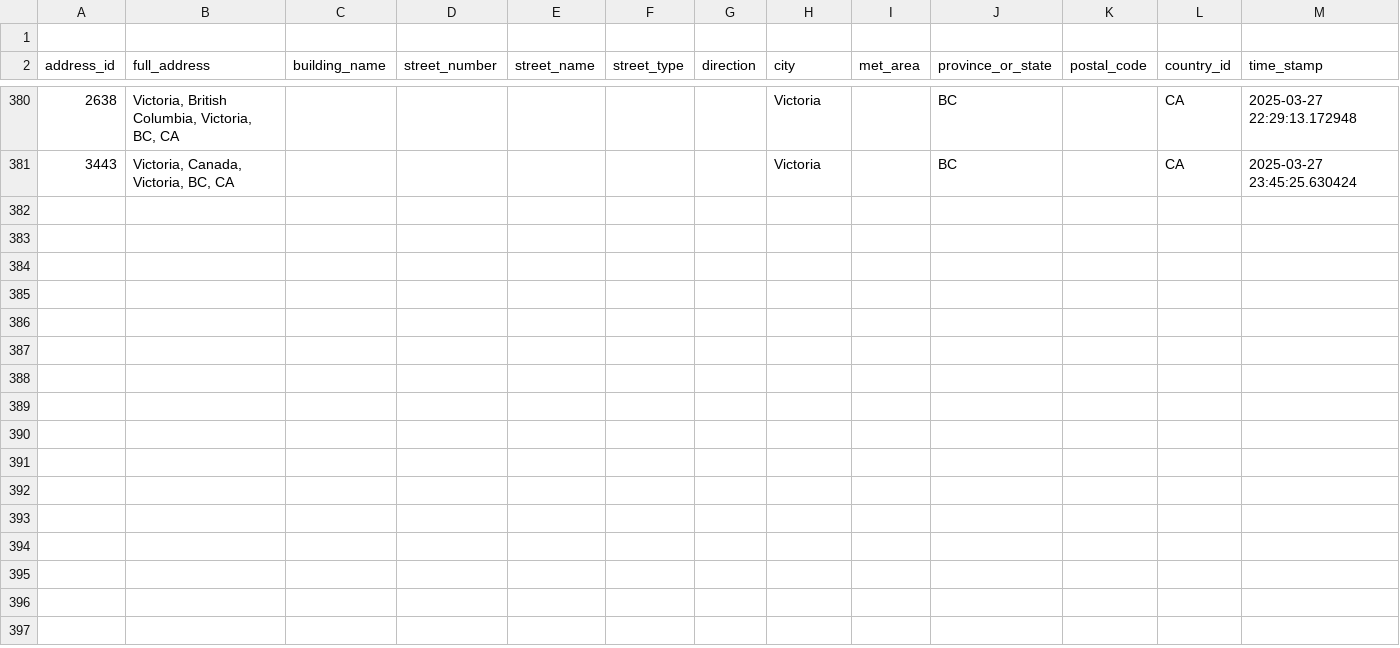
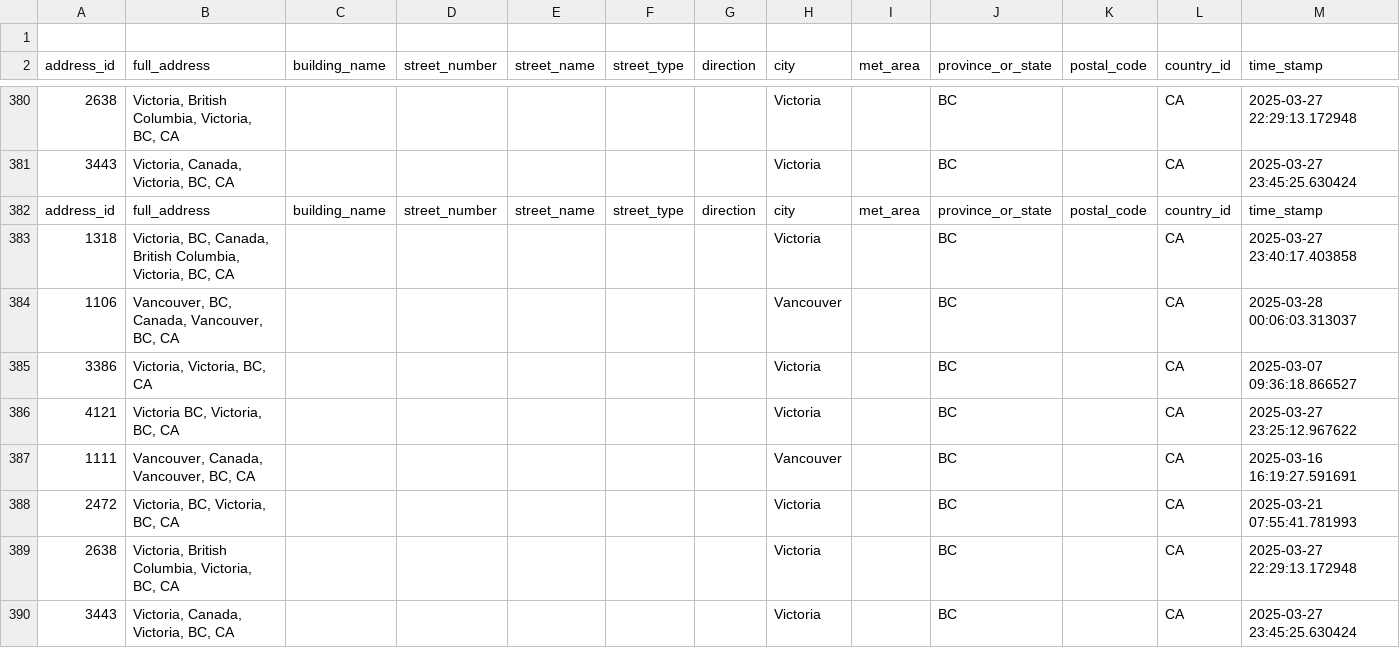
Before and after one commit to LindsayMoir/social_dance_app, a CSV file: debug/address_fix.csv, drawn as a sheet; only a part is shown, gaps mark what is left out; the diff names each change by its address in the sheet, - before the commit and + after, or states it on an @@ line.

```diff
--- a/debug/address_fix.csv
+++ b/debug/address_fix.csv
+row 382: address_id | full_address | building_name | street_number | street_name | street_type | direction | city | met_area | province_or_state | postal_code | country_id | time_stamp
+row 383: 1318 | Victoria, BC, Canada, British Columbia, Victoria, BC, CA |  |  |  |  |  | Victoria |  | BC |  | CA | 2025-03-27 23:40:17.403858
+row 384: 1106 | Vancouver, BC, Canada, Vancouver, BC, CA |  |  |  |  |  | Vancouver |  | BC |  | CA | 2025-03-28 00:06:03.313037
+row 385: 3386 | Victoria, Victoria, BC, CA |  |  |  |  |  | Victoria |  | BC |  | CA | 2025-03-07 09:36:18.866527
+row 386: 4121 | Victoria BC, Victoria, BC, CA |  |  |  |  |  | Victoria |  | BC |  | CA | 2025-03-27 23:25:12.967622
+row 387: 1111 | Vancouver, Canada, Vancouver, BC, CA |  |  |  |  |  | Vancouver |  | BC |  | CA | 2025-03-16 16:19:27.591691
+row 388: 2472 | Victoria, BC, Victoria, BC, CA |  |  |  |  |  | Victoria |  | BC |  | CA | 2025-03-21 07:55:41.781993
+row 389: 2638 | Victoria, British Columbia, Victoria, BC, CA |  |  |  |  |  | Victoria |  | BC |  | CA | 2025-03-27 22:29:13.172948
+row 390: 3443 | Victoria, Canada, Victoria, BC, CA |  |  |  |  |  | Victoria |  | BC |  | CA | 2025-03-27 23:45:25.630424
```
Also changed, not shown: output/cleaned_events.csv, output/dedup.csv, 9 other files.
